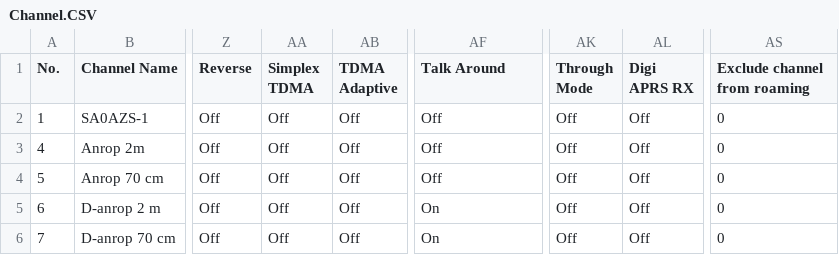
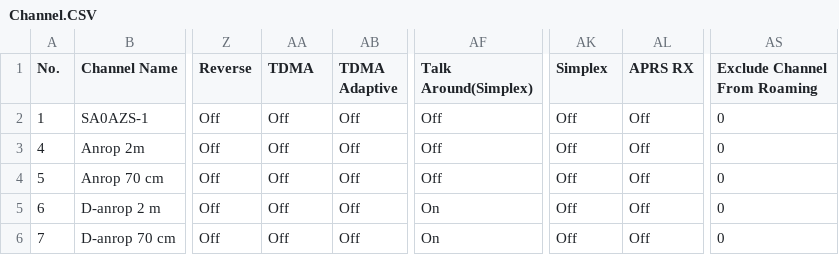
Before and after one commit to sa0azs/d878uv, a CSV file: Channel.CSV, drawn as a sheet; only a part is shown, gaps mark what is left out; the diff names each change by its address in the sheet, - before the commit and + after, or states it on an @@ line.

```diff
--- a/Channel.CSV
+++ b/Channel.CSV
-AA1: Simplex TDMA
+AA1: TDMA
-AF1: Talk Around
+AF1: Talk Around(Simplex)
-AK1: Through Mode
+AK1: Simplex
-AL1: Digi APRS RX
+AL1: APRS RX
-AS1: Exclude channel from roaming
+AS1: Exclude Channel From Roaming
```
Also changed, not shown: HotKey_HotKey.CSV, 1 other file.
